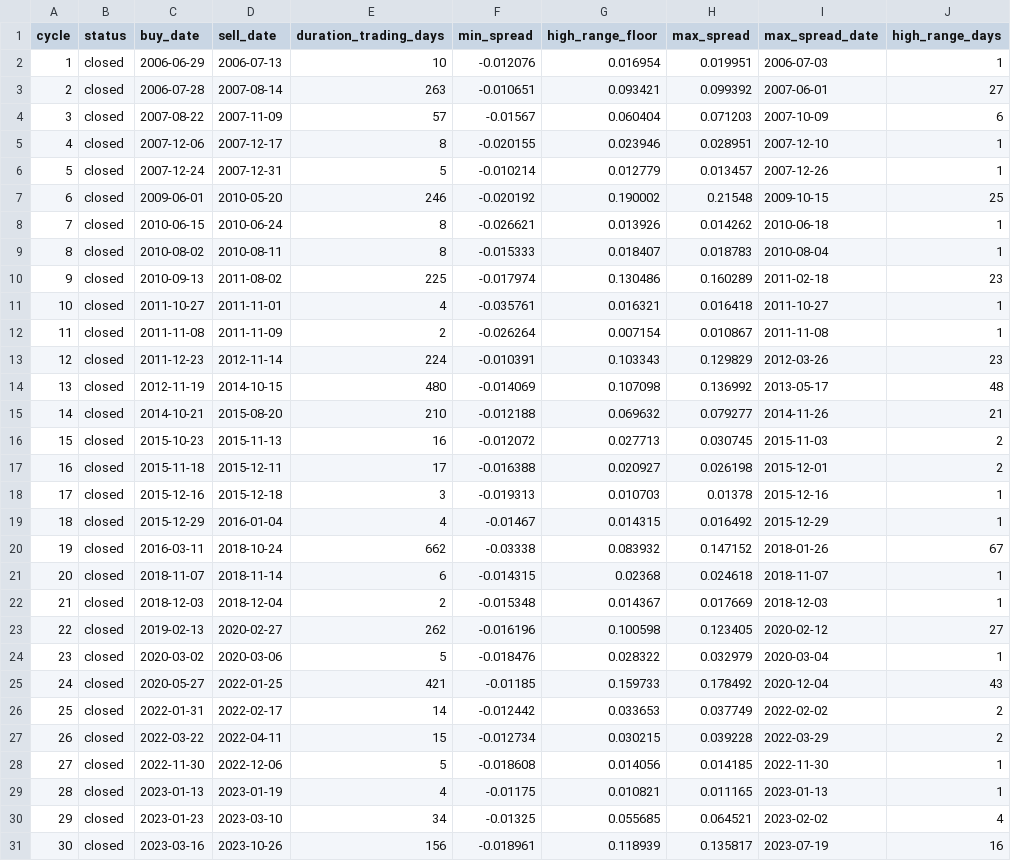
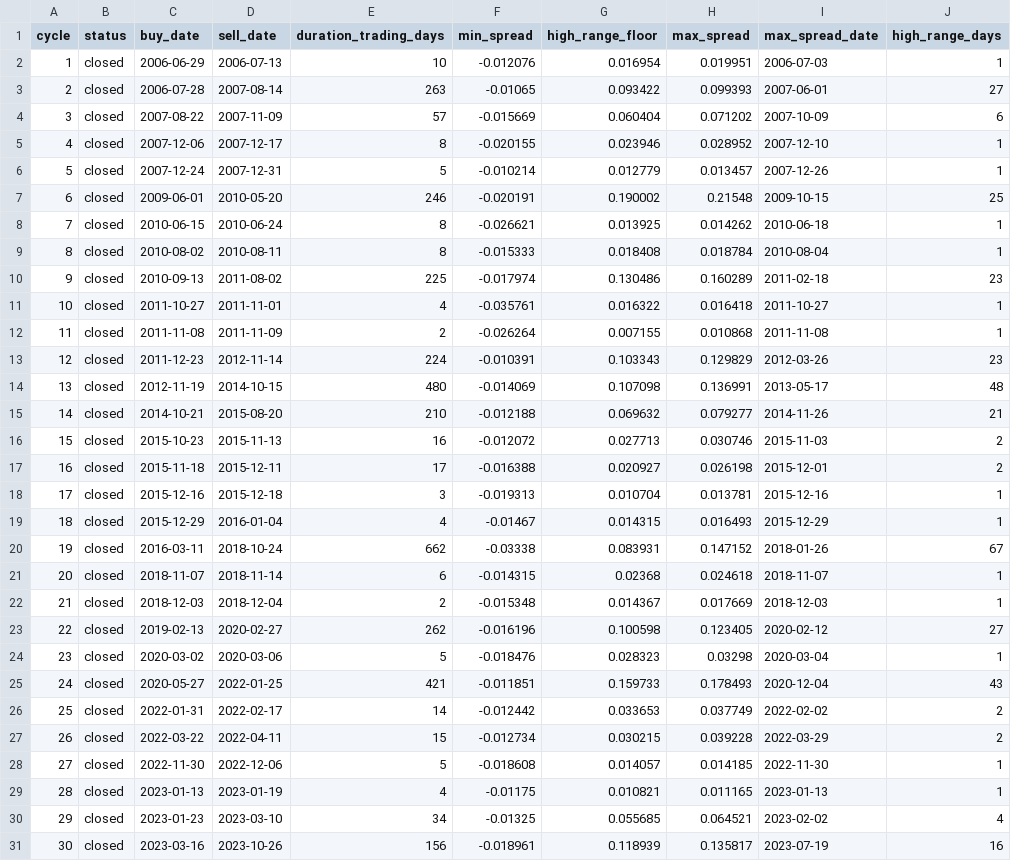
Before and after one commit to AIPeterLab/spy-sso-signal-desk, a CSV file: data/spread_cycles.csv, drawn as a sheet; only a part is shown; the diff covers the shown part only; the diff names each change by its address in the sheet, - before the commit and + after, or states it on an @@ line.

```diff
--- a/data/spread_cycles.csv
+++ b/data/spread_cycles.csv
-F3 (min_spread): -0.010651
+F3 (min_spread): -0.01065
-G3 (high_range_floor): 0.093421
+G3 (high_range_floor): 0.093422
-H3 (max_spread): 0.099392
+H3 (max_spread): 0.099393
-F4 (min_spread): -0.01567
+F4 (min_spread): -0.015669
-H4 (max_spread): 0.071203
+H4 (max_spread): 0.071202
-H5 (max_spread): 0.028951
+H5 (max_spread): 0.028952
-F7 (min_spread): -0.020192
+F7 (min_spread): -0.020191
-G8 (high_range_floor): 0.013926
+G8 (high_range_floor): 0.013925
-G9 (high_range_floor): 0.018407
+G9 (high_range_floor): 0.018408
-H9 (max_spread): 0.018783
+H9 (max_spread): 0.018784
-G11 (high_range_floor): 0.016321
+G11 (high_range_floor): 0.016322
-G12 (high_range_floor): 0.007154
+G12 (high_range_floor): 0.007155
-H12 (max_spread): 0.010867
+H12 (max_spread): 0.010868
-H14 (max_spread): 0.136992
+H14 (max_spread): 0.136991
-H16 (max_spread): 0.030745
+H16 (max_spread): 0.030746
-G18 (high_range_floor): 0.010703
+G18 (high_range_floor): 0.010704
-H18 (max_spread): 0.01378
+H18 (max_spread): 0.013781
-H19 (max_spread): 0.016492
+H19 (max_spread): 0.016493
-G20 (high_range_floor): 0.083932
+G20 (high_range_floor): 0.083931
-G24 (high_range_floor): 0.028322
+G24 (high_range_floor): 0.028323
-H24 (max_spread): 0.032979
+H24 (max_spread): 0.03298
-F25 (min_spread): -0.01185
+F25 (min_spread): -0.011851
-H25 (max_spread): 0.178492
+H25 (max_spread): 0.178493
-G28 (high_range_floor): 0.014056
+G28 (high_range_floor): 0.014057
```
Also changed, not shown: 3 edited cells elsewhere in this file, data/calendar_cycles.csv, 2 other files.
